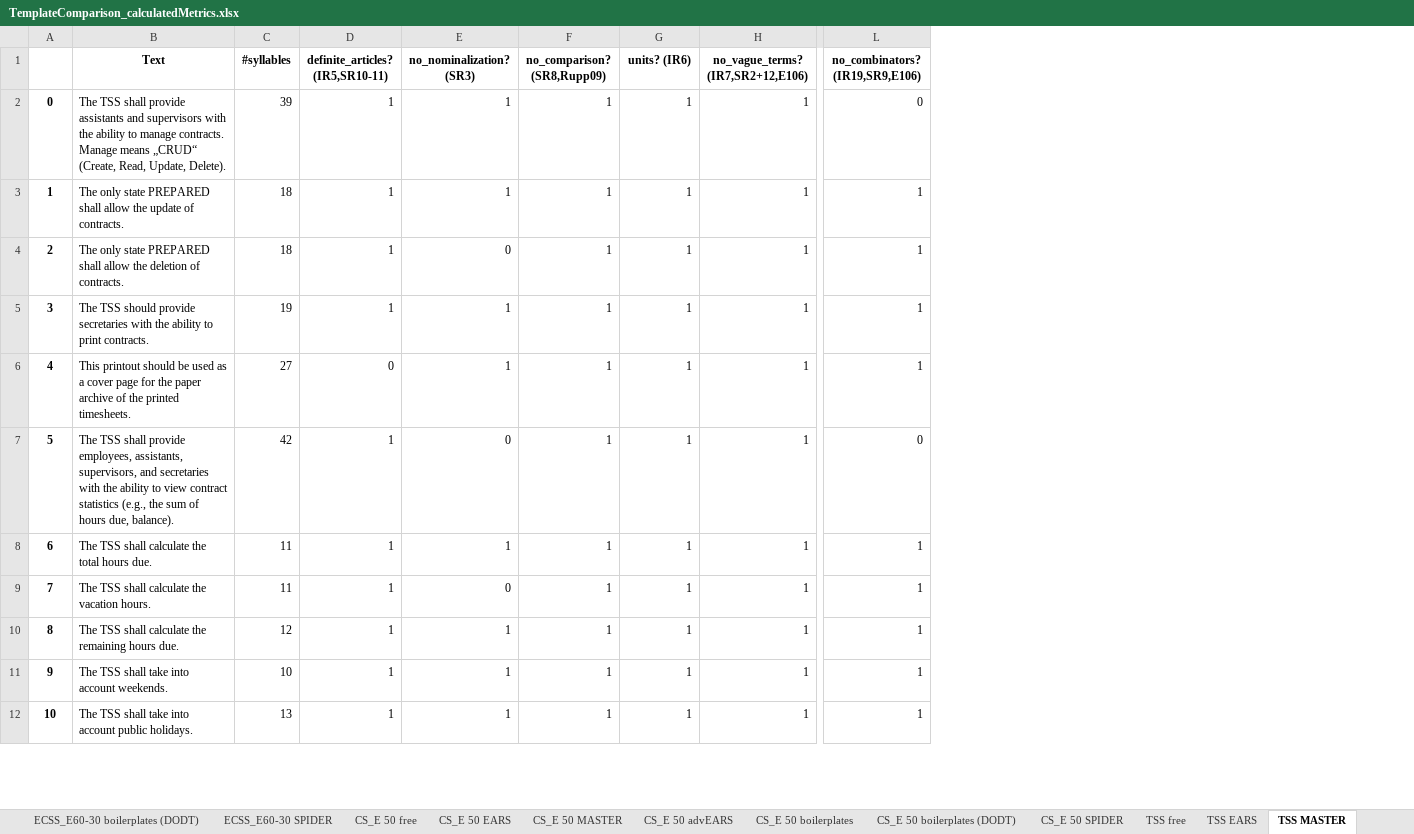
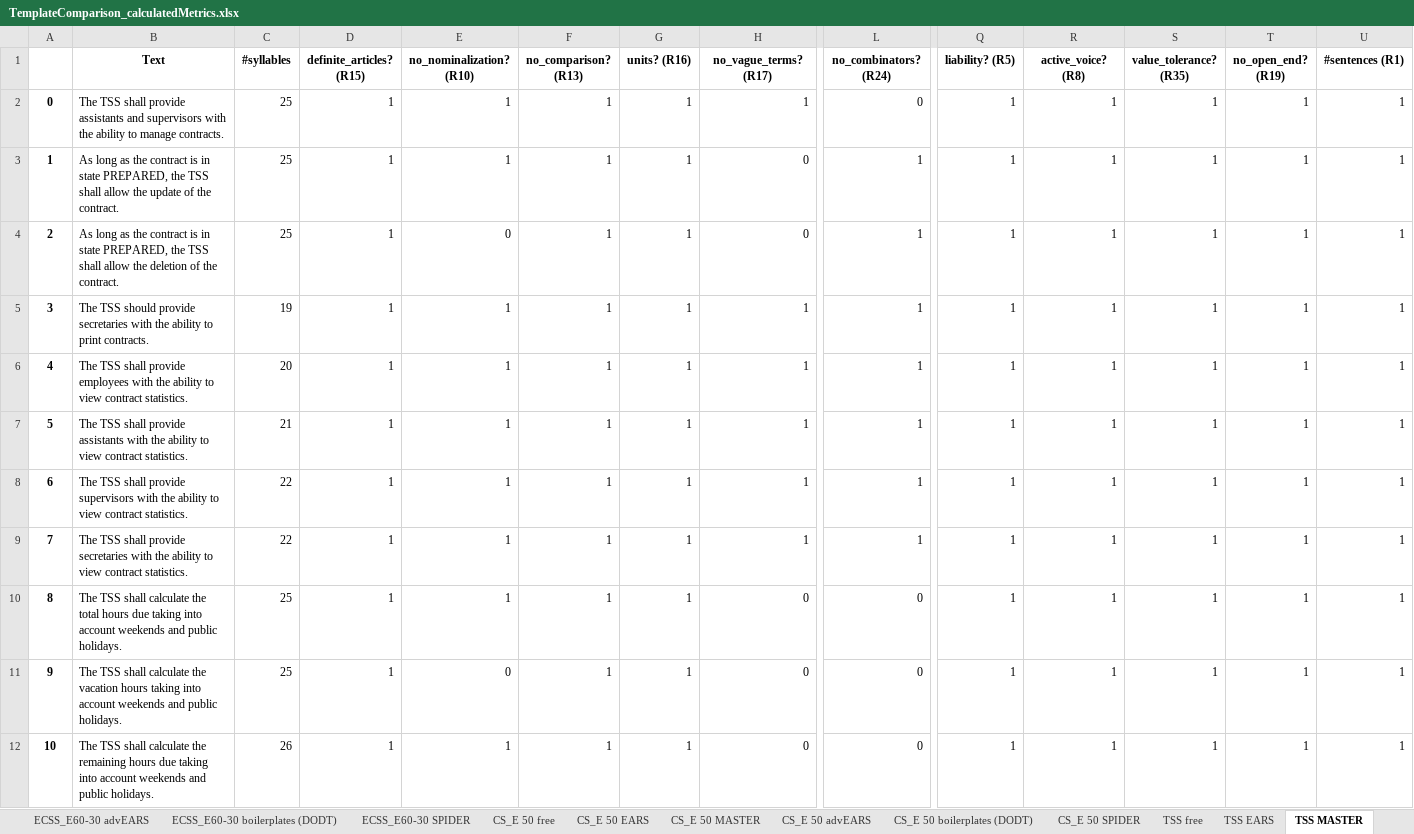
Before and after one commit to MarinaRukavitsyna/Evaluation-of-templates-for-requirements-documentation, an Excel workbook: Data/TemplateComparison_calculatedMetrics.xlsx, sheet TSS MASTER, drawn as a sheet; only a part is shown, gaps mark what is left out; values as stored, in another font and other column widths than the file's, no borders; the diff covers the shown part only; the diff names each change by its address in the sheet, - before the commit and + after, or states it on an @@ line.

Commit message:
- Extended statistical analysis of data in Data/TemplateComparisonAnalytics.xlsx and reviewed and revised the data
- extended automated metric calculation in Source/Quality metrics.ipynb and adapted to new data table format

- manually updated values in Data/TemplateComparison_calculatedMetrics.xlsx as sanity checkn (false positives)

- updated replication instructions

```diff
--- a/Data/TemplateComparison_calculatedMetrics.xlsx (sheet TSS MASTER)
+++ b/Data/TemplateComparison_calculatedMetrics.xlsx (sheet TSS MASTER)
+column Q (liability? (R5)), rows 2-12: all 1
+column R (active_voice? (R8)), rows 2-12: all 1
+column S (value_tolerance? (R35)), rows 2-12: all 1
+column T (no_open_end? (R19)), rows 2-12: all 1
+column U (#sentences (R1)), rows 2-12: all 1
-D1: definite_articles? (IR5,SR10-11)
+D1: definite_articles? (R15)
-E1: no_nominalization? (SR3)
+E1: no_nominalization? (R10)
-F1: no_comparison? (SR8,Rupp09)
+F1: no_comparison? (R13)
-G1: units? (IR6)
+G1: units? (R16)
-H1: no_vague_terms? (IR7,SR2+12,E106)
+H1: no_vague_terms? (R17)
-L1: no_combinators? (IR19,SR9,E106)
+L1: no_combinators? (R24)
-B2 (Text): …manage contracts. Manage means „CRUD“ (Create, Read, Update, Delete).
+B2 (Text): …manage contracts.
-C2 (#syllables): 39
+C2 (#syllables): 25
-B3 (Text): The only state PREPARED shall allow the update of contracts.
+B3 (Text): As long as the contract is in state PREPARED, the TSS shall allow the update of the contract.
-C3:C4 (#syllables): 18
+C3:C4 (#syllables): 25
-H3:H4 (no_vague_terms? (R17)): 1
+H3:H4 (no_vague_terms? (R17)): 0
-B4 (Text): The only state PREPARED shall allow the deletion of contracts.
+B4 (Text): As long as the contract is in state PREPARED, the TSS shall allow the deletion of the contract.
-B6 (Text): This printout should be used as a cover page for the paper archive of the printed timesheets.
+B6 (Text): The TSS shall provide employees with the ability to view contract statistics.
-C6 (#syllables): 27
+C6 (#syllables): 20
-D6 (definite_articles? (R15)): 0
+D6 (definite_articles? (R15)): 1
-B7 (Text): …shall provide employees, assistants, supervisors, and secretaries with the ability to view contract statistics (e.g., the sum of hours due, balance).
+B7 (Text): …shall provide assistants with the ability to view contract statistics.
-C7 (#syllables): 42
+C7 (#syllables): 21
-E7 (no_nominalization? (R10)): 0
+E7 (no_nominalization? (R10)): 1
-L7 (no_combinators? (R24)): 0
+L7 (no_combinators? (R24)): 1
-B8 (Text): …TSS shall calculate the total hours due.
+B8 (Text): …TSS shall provide supervisors with the ability to view contract statistics.
-C8:C9 (#syllables): 11
+C8:C9 (#syllables): 22
-B9 (Text): …TSS shall calculate the vacation hours.
+B9 (Text): …TSS shall provide secretaries with the ability to view contract statistics.
-E9 (no_nominalization? (R10)): 0
+E9 (no_nominalization? (R10)): 1
-B10 (Text): …calculate the remaining hours due.
+B10 (Text): …calculate the total hours due taking into account weekends and public holidays.
-C10 (#syllables): 12
+C10 (#syllables): 25
-H10:H12 (no_vague_terms? (R17)): 1
+H10:H12 (no_vague_terms? (R17)): 0
-L10:L12 (no_combinators? (R24)): 1
+L10:L12 (no_combinators? (R24)): 0
-B11 (Text): …TSS shall take into account weekends.
+B11 (Text): …TSS shall calculate the vacation hours taking into account weekends and public holidays.
-C11 (#syllables): 10
+C11 (#syllables): 25
-E11 (no_nominalization? (R10)): 1
+E11 (no_nominalization? (R10)): 0
-B12 (Text): …TSS shall take into account public holidays.
+B12 (Text): …TSS shall calculate the remaining hours due taking into account weekends and public holidays.
-C12 (#syllables): 13
+C12 (#syllables): 26
```
Also changed, not shown: 26 added rows, 196 edited cells and row numbers in column A elsewhere in this sheet, sheet EVS SPIDER, sheet EVS MASTER, sheet Random5 EARS, sheet CS_E 50 MASTER, sheet TSS SPIDER, sheet TSS boilerplates (DODT), 27 more sheets, other sheet tabs, 3 other files.
